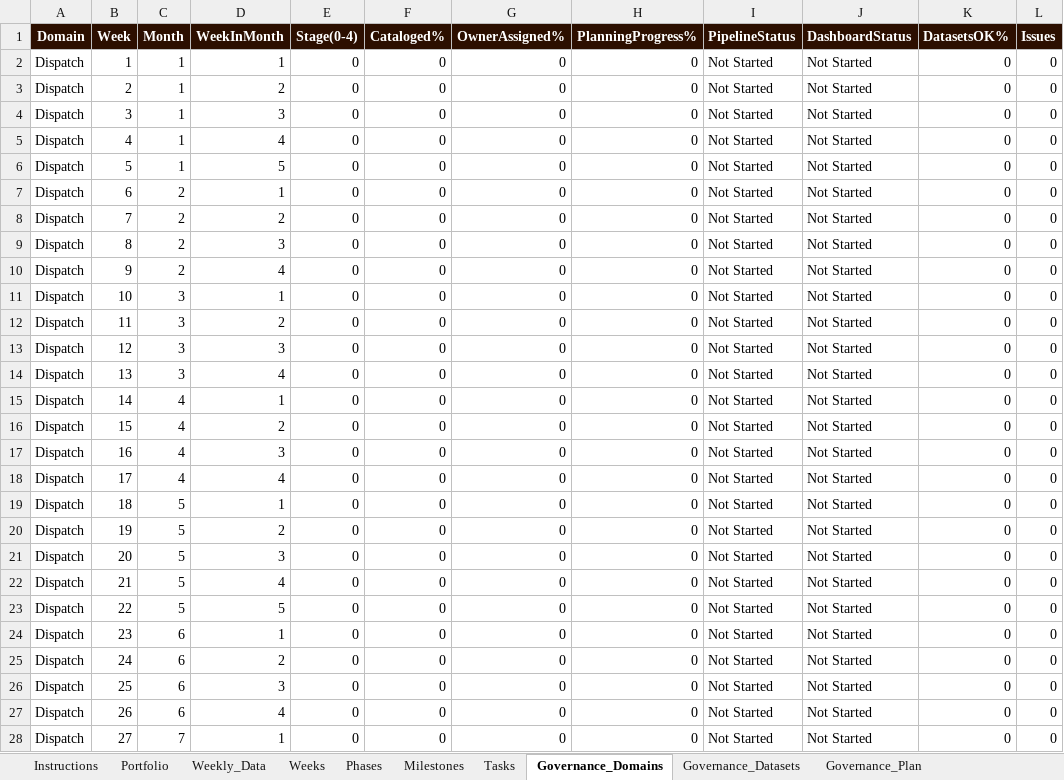
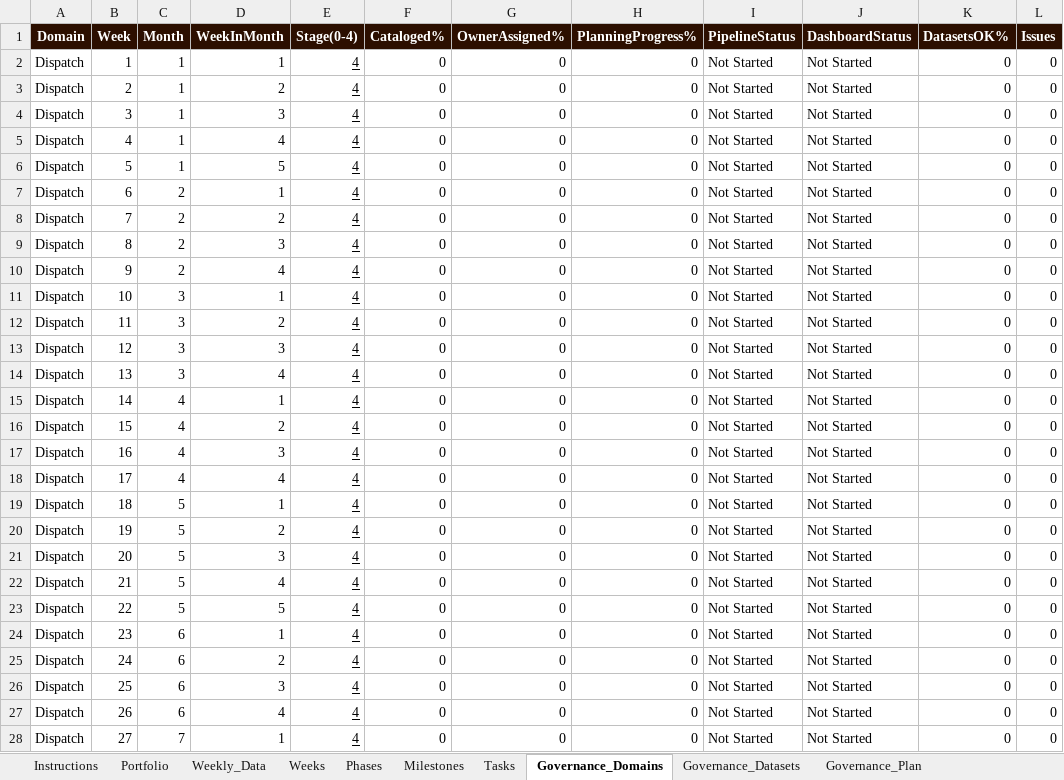
Before and after one commit to JazminQuispe/dashboard_data_management, an Excel workbook: data_source.xlsx, sheet Governance_Domains, drawn as a sheet; only a part is shown; values as stored, in another font and other column widths than the file's, no borders; the diff covers the shown part only; the diff names each change by its address in the sheet, - before the commit and + after, or states it on an @@ line.

```diff
--- a/data_source.xlsx (sheet Governance_Domains)
+++ b/data_source.xlsx (sheet Governance_Domains)
-E2:E28 (Stage(0-4)): 0
+E2:E28 (Stage(0-4)): 4
-E2:E28 underline: off
+E2:E28 underline: on
```
Also changed, not shown: 181 edited cells and cell formats elsewhere in this sheet, sheet Instructions, other sheet tabs, 1 other file.
